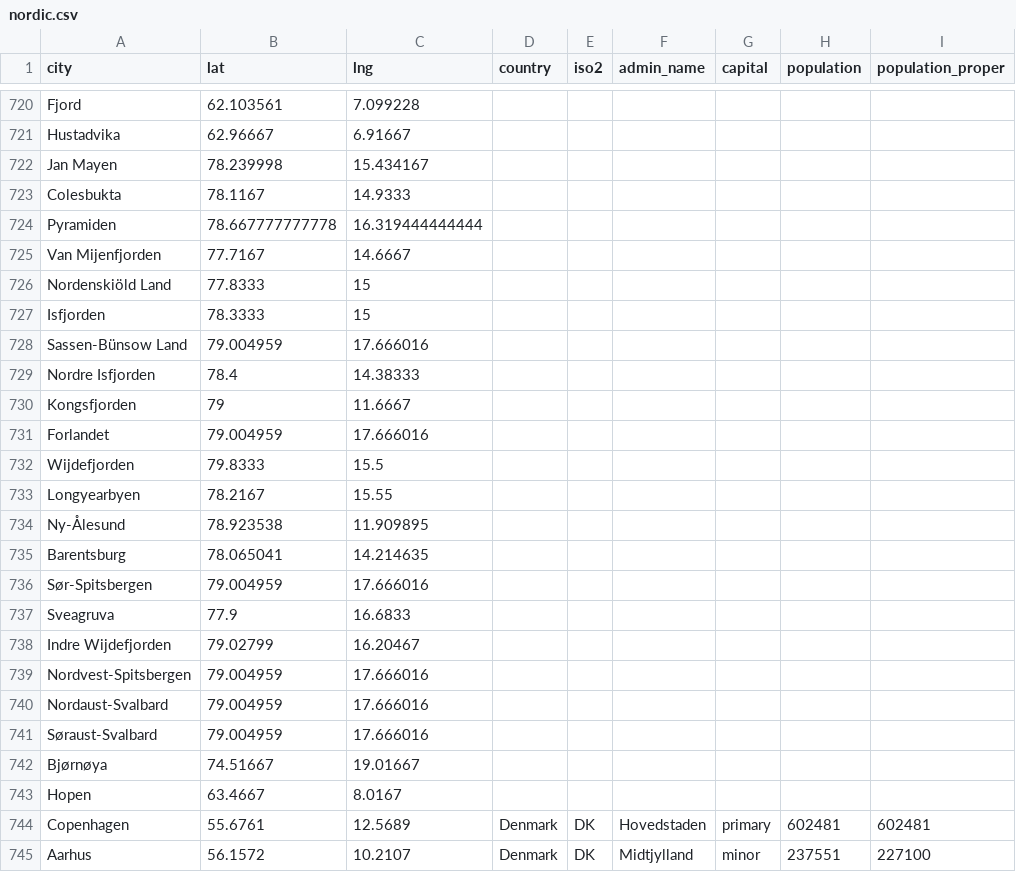
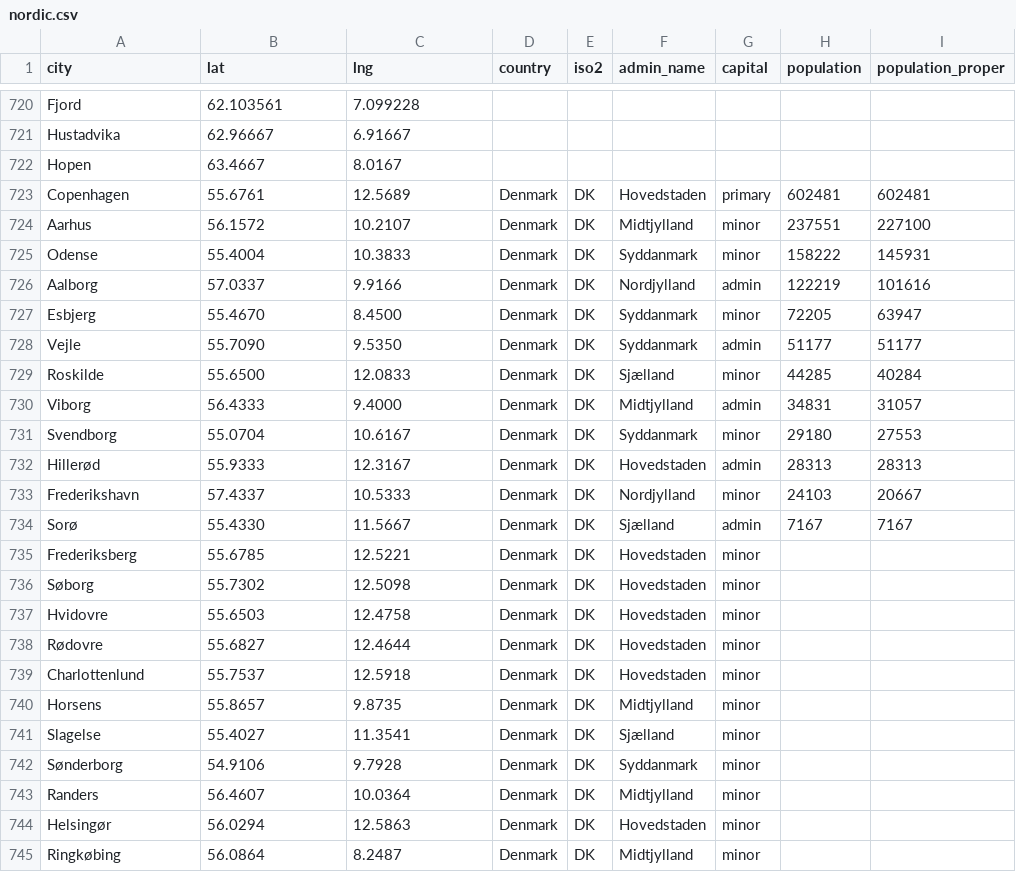
Before and after one commit to tilastomuuttujat/kuntatilastomuuttujat, a CSV file: nordic.csv, drawn as a sheet; only a part is shown, gaps mark what is left out; the shorter side is filled out with more unchanged rows; the diff names each change by its address in the sheet, - before the commit and + after, or states it on an @@ line.

Commit message:
Update nordic.csv

```diff
--- a/nordic.csv
+++ b/nordic.csv
-row 722: Jan Mayen | 78.239998 | 15.434167
-row 723: Colesbukta | 78.1167 | 14.9333
-row 724: Pyramiden | 78.667777777778 | 16.319444444444
-row 725: Van Mijenfjorden | 77.7167 | 14.6667
-row 726: Nordenskiöld Land | 77.8333 | 15
-row 727: Isfjorden | 78.3333 | 15
-row 728: Sassen-Bünsow Land | 79.004959 | 17.666016
-row 729: Nordre Isfjorden | 78.4 | 14.38333
-row 730: Kongsfjorden | 79 | 11.6667
-row 731: Forlandet | 79.004959 | 17.666016
-row 732: Wijdefjorden | 79.8333 | 15.5
-row 733: Longyearbyen | 78.2167 | 15.55
-row 734: Ny-Ålesund | 78.923538 | 11.909895
-row 735: Barentsburg | 78.065041 | 14.214635
-row 736: Sør-Spitsbergen | 79.004959 | 17.666016
-row 737: Sveagruva | 77.9 | 16.6833
-row 738: Indre Wijdefjorden | 79.02799 | 16.20467
-row 739: Nordvest-Spitsbergen | 79.004959 | 17.666016
-row 740: Nordaust-Svalbard | 79.004959 | 17.666016
-row 741: Søraust-Svalbard | 79.004959 | 17.666016
-row 742: Bjørnøya | 74.51667 | 19.01667
```
